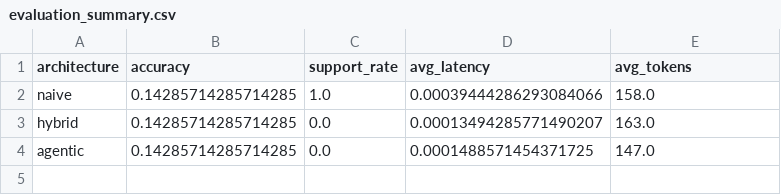
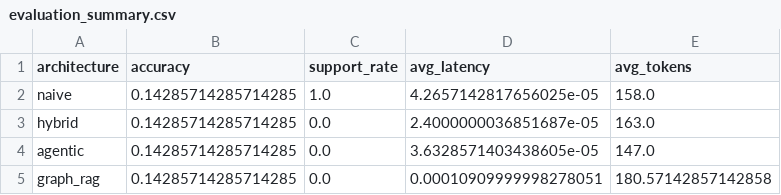
Before and after one commit to Omarmahmoud984/hospital-A-memory-rag, a CSV file: retrieval_eval/evaluation_summary.csv, drawn as a sheet.

Commit message:
Implement Graph RAG bonus module and include graph_rag in retrieval evaluation benchmark

```diff
--- a/retrieval_eval/evaluation_summary.csv
+++ b/retrieval_eval/evaluation_summary.csv
@@ -1,4 +1,5 @@
 architecture,accuracy,support_rate,avg_latency,avg_tokens
-naive,0.14285714285714285,1.0,0.00039444286293084066,158.0
-hybrid,0.14285714285714285,0.0,0.00013494285771490207,163.0
-agentic,0.14285714285714285,0.0,0.0001488571454371725,147.0
+naive,0.14285714285714285,1.0,4.2657142817656025e-05,158.0
+hybrid,0.14285714285714285,0.0,2.4000000036851687e-05,163.0
+agentic,0.14285714285714285,0.0,3.6328571403438605e-05,147.0
+graph_rag,0.14285714285714285,0.0,0.00010909999998278051,180.57142857142858
```
Also changed, not shown: 4 other files.
